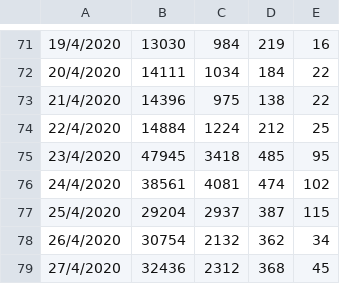
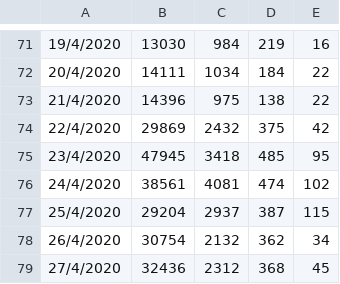
Before and after one commit to LunaticLuv2D/Pinterest_Target_Location_Thailand, a CSV file: PTLT.csv, drawn as a sheet; only a part is shown, gaps mark what is left out; the diff names each change by its address in the sheet, - before the commit and + after, or states it on an @@ line.

Commit message:
Update PTLT.csv

```diff
--- a/PTLT.csv
+++ b/PTLT.csv
-B74: 14884
+B74: 29869
-C74: 1224
+C74: 2432
-D74: 212
+D74: 375
-E74: 25
+E74: 42
```
